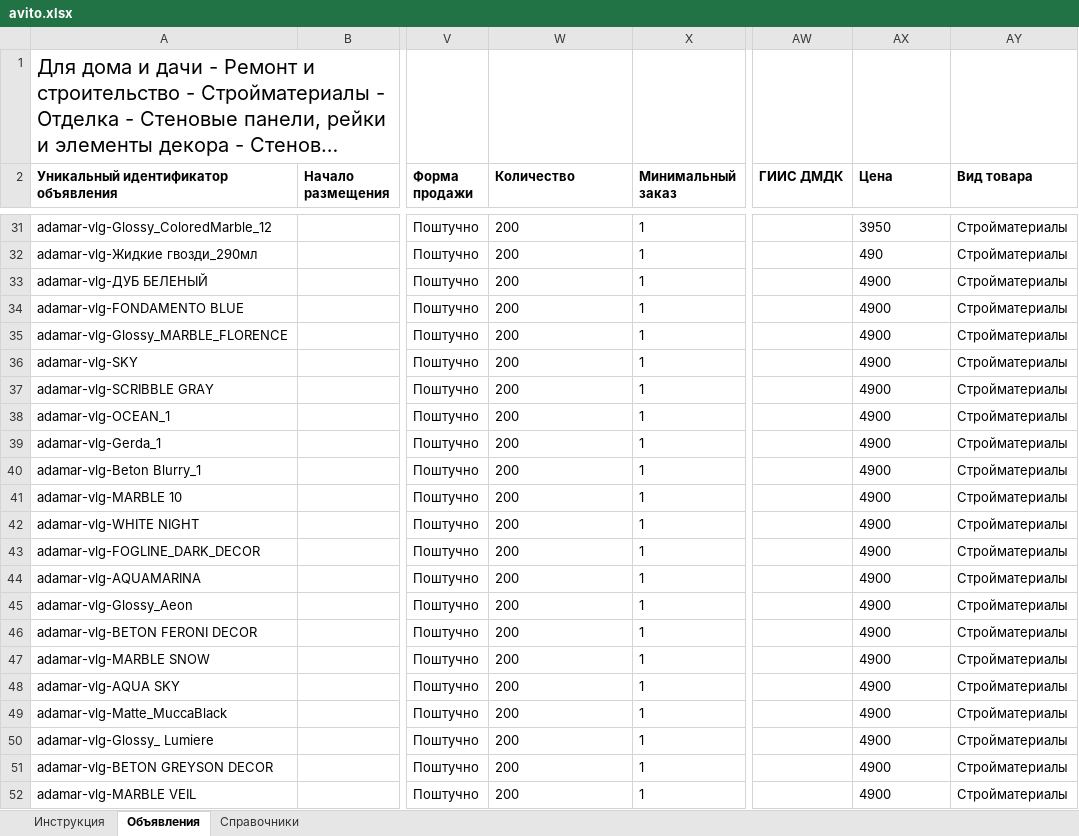
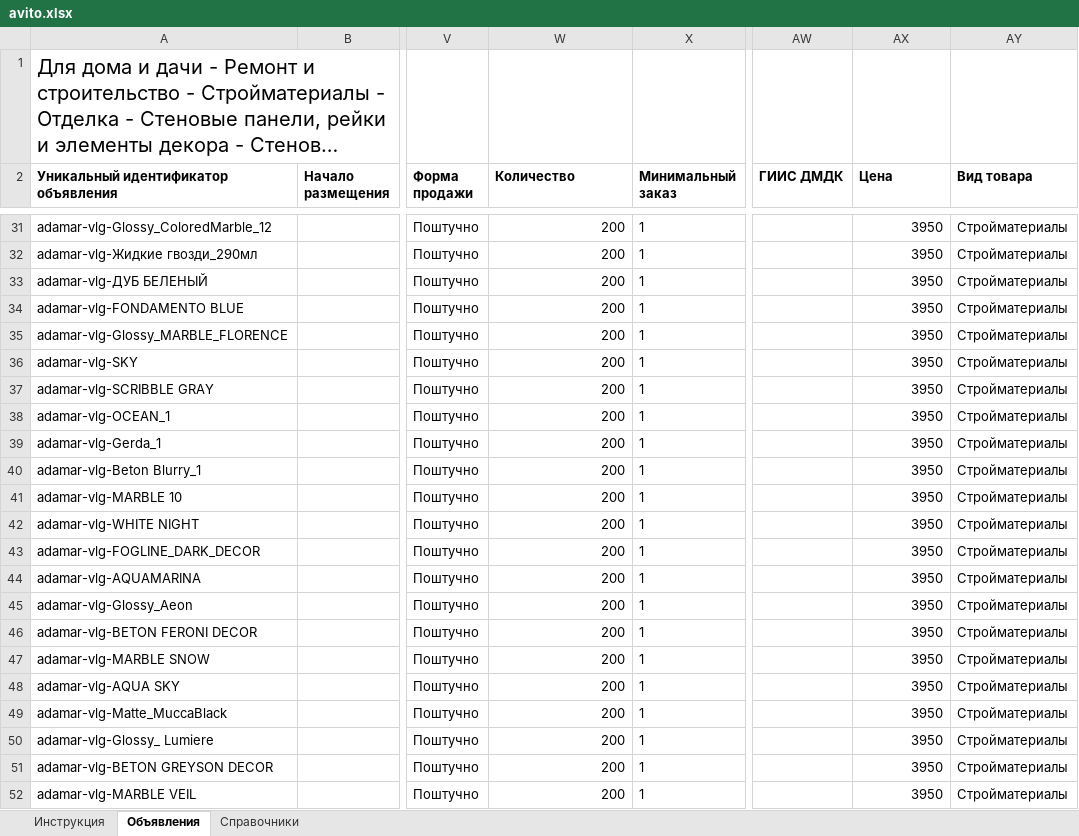
Before and after one commit to balakin34reg-boop/projekt, an Excel workbook: avito.xlsx, sheet Объявления, drawn as a sheet; only a part is shown, gaps mark what is left out; long unchanged cells end in …; values as stored, in another font and other column widths than the file's, no borders; the diff covers the shown part only; the diff names each change by its address in the sheet, - before the commit and + after, or states it on an @@ line.

```diff
--- a/avito.xlsx (sheet Объявления)
+++ b/avito.xlsx (sheet Объявления)
-W31:W52 alignment: left
+W31:W52 alignment: right
-AX31 alignment: left
+AX31 alignment: right
-AX32 (Цена): 490
+AX32 (Цена): 3950
-AX33:AX52 (Цена): 4900
+AX33:AX52 (Цена): 3950
```
Also changed, not shown: 12 edited cells and cell formats elsewhere in this sheet.
